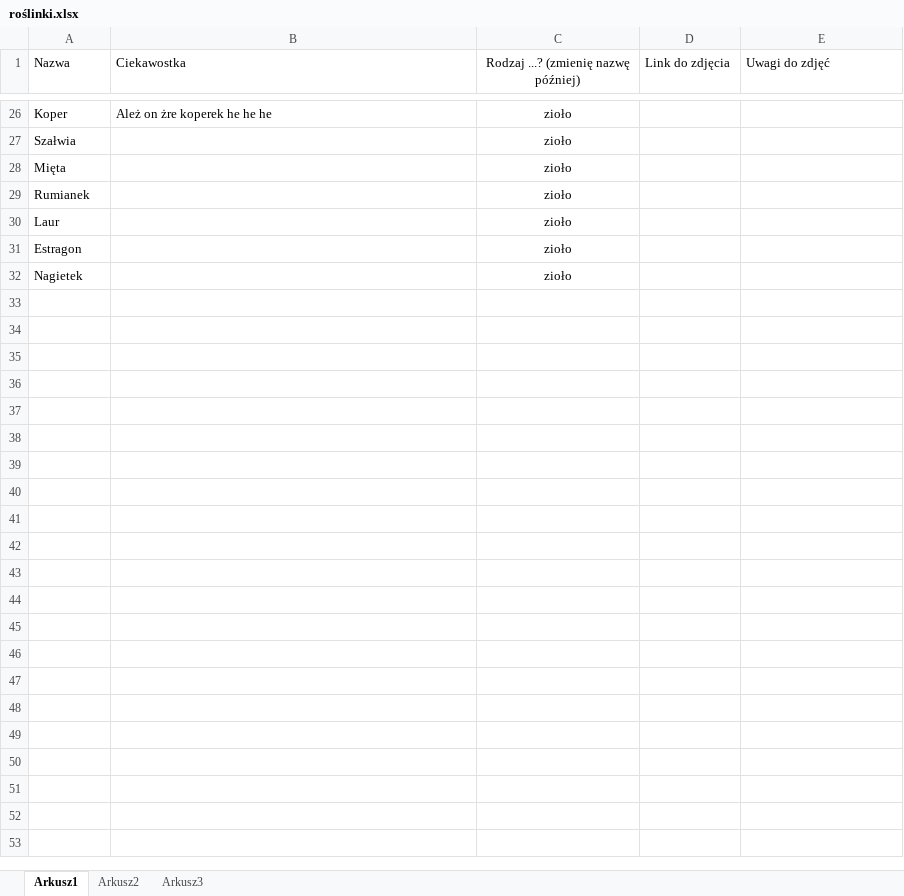
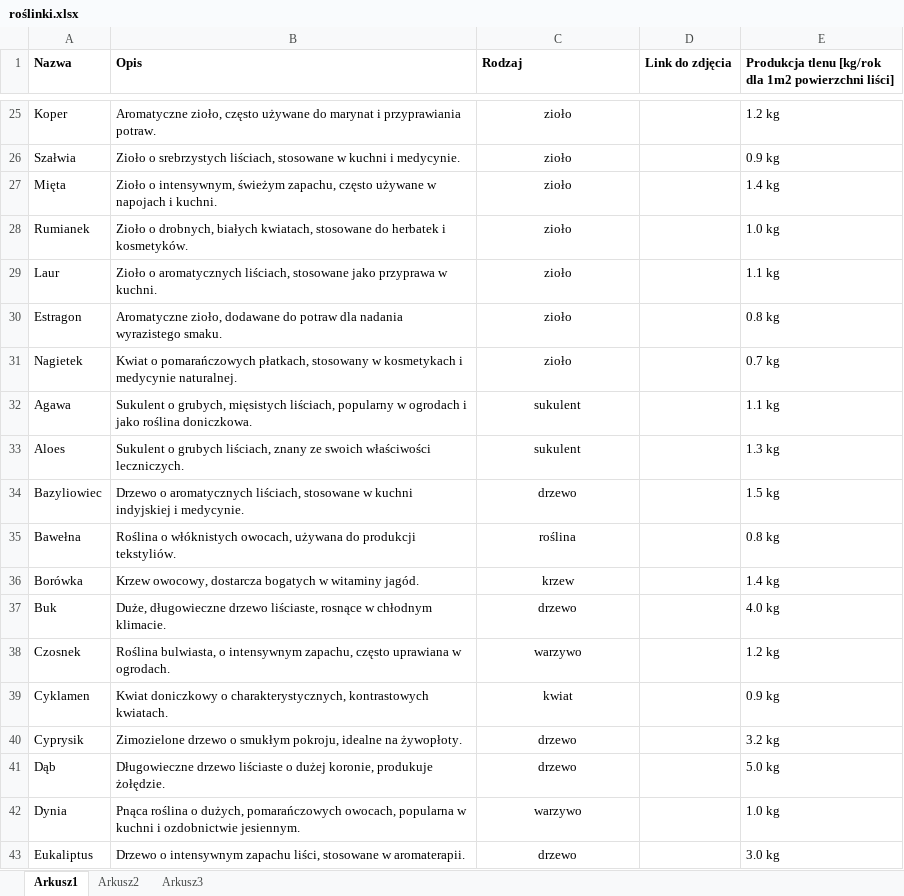
Before and after one commit to P13M-dev/gardenCreator, an Excel workbook: roślinki.xlsx, sheet Arkusz1, drawn as a sheet; only a part is shown, gaps mark what is left out; values as stored, in another font and other column widths than the file's, no borders; table styles not drawn; addresses are those after the commit; the diff covers the shown part only; the diff names each change by its address in the sheet, - before the commit and + after, or states it on an @@ line.

```diff
--- a/roślinki.xlsx (sheet Arkusz1)
+++ b/roślinki.xlsx (sheet Arkusz1)
-A1:E1 bold: off
+A1:E1 bold: on
-B1: Ciekawostka
+B1: Opis
-C1: Rodzaj ...? (zmienię nazwę później)
+C1: Rodzaj
-C1 alignment: center
+C1 alignment: left
-E1: Uwagi do zdjęć
+E1: Produkcja tlenu [kg/rok dla 1m2 powierzchni liści]
-B25 (Opis): Ależ on żre koperek he he he
+B25 (Opis): Aromatyczne zioło, często używane do marynat i przyprawiania potraw.
-E25: (empty)
+E25: 1.2 kg
-B26 (Opis): (empty)
+B26 (Opis): Zioło o srebrzystych liściach, stosowane w kuchni i medycynie.
-E26: (empty)
+E26: 0.9 kg
-B27 (Opis): (empty)
+B27 (Opis): Zioło o intensywnym, świeżym zapachu, często używane w napojach i kuchni.
-E27: (empty)
+E27: 1.4 kg
-B28 (Opis): (empty)
+B28 (Opis): Zioło o drobnych, białych kwiatach, stosowane do herbatek i kosmetyków.
-E28: (empty)
+E28: 1.0 kg
-B29 (Opis): (empty)
+B29 (Opis): Zioło o aromatycznych liściach, stosowane jako przyprawa w kuchni.
-E29: (empty)
+E29: 1.1 kg
-B30 (Opis): (empty)
+B30 (Opis): Aromatyczne zioło, dodawane do potraw dla nadania wyrazistego smaku.
-E30: (empty)
+E30: 0.8 kg
-B31 (Opis): (empty)
+B31 (Opis): Kwiat o pomarańczowych płatkach, stosowany w kosmetykach i medycynie naturalnej.
-E31: (empty)
+E31: 0.7 kg
+row 32: Agawa | Sukulent o grubych, mięsistych liściach, popularny w ogrodach i jako roślina doniczkowa. | sukulent |  | 1.1 kg
+row 33: Aloes | Sukulent o grubych liściach, znany ze swoich właściwości leczniczych. | sukulent |  | 1.3 kg
+row 34: Bazyliowiec | Drzewo o aromatycznych liściach, stosowane w kuchni indyjskiej i medycynie. | drzewo |  | 1.5 kg
+row 35: Bawełna | Roślina o włóknistych owocach, używana do produkcji tekstyliów. | roślina |  | 0.8 kg
+row 36: Borówka | Krzew owocowy, dostarcza bogatych w witaminy jagód. | krzew |  | 1.4 kg
+row 37: Buk | Duże, długowieczne drzewo liściaste, rosnące w chłodnym klimacie. | drzewo |  | 4.0 kg
+row 38: Czosnek | Roślina bulwiasta, o intensywnym zapachu, często uprawiana w ogrodach. | warzywo |  | 1.2 kg
+row 39: Cyklamen | Kwiat doniczkowy o charakterystycznych, kontrastowych kwiatach. | kwiat |  | 0.9 kg
+row 40: Cyprysik | Zimozielone drzewo o smukłym pokroju, idealne na żywopłoty. | drzewo |  | 3.2 kg
+row 41: Dąb | Długowieczne drzewo liściaste o dużej koronie, produkuje żołędzie. | drzewo |  | 5.0 kg
+row 42: Dynia | Pnąca roślina o dużych, pomarańczowych owocach, popularna w kuchni i ozdobnictwie jesiennym. | warzywo |  | 1.0 kg
+row 43: Eukaliptus | Drzewo o intensywnym zapachu liści, stosowane w aromaterapii. | drzewo |  | 3.0 kg
```
Also changed, not shown: 44 added rows, 1 removed row and 61 edited cells elsewhere in this sheet.
